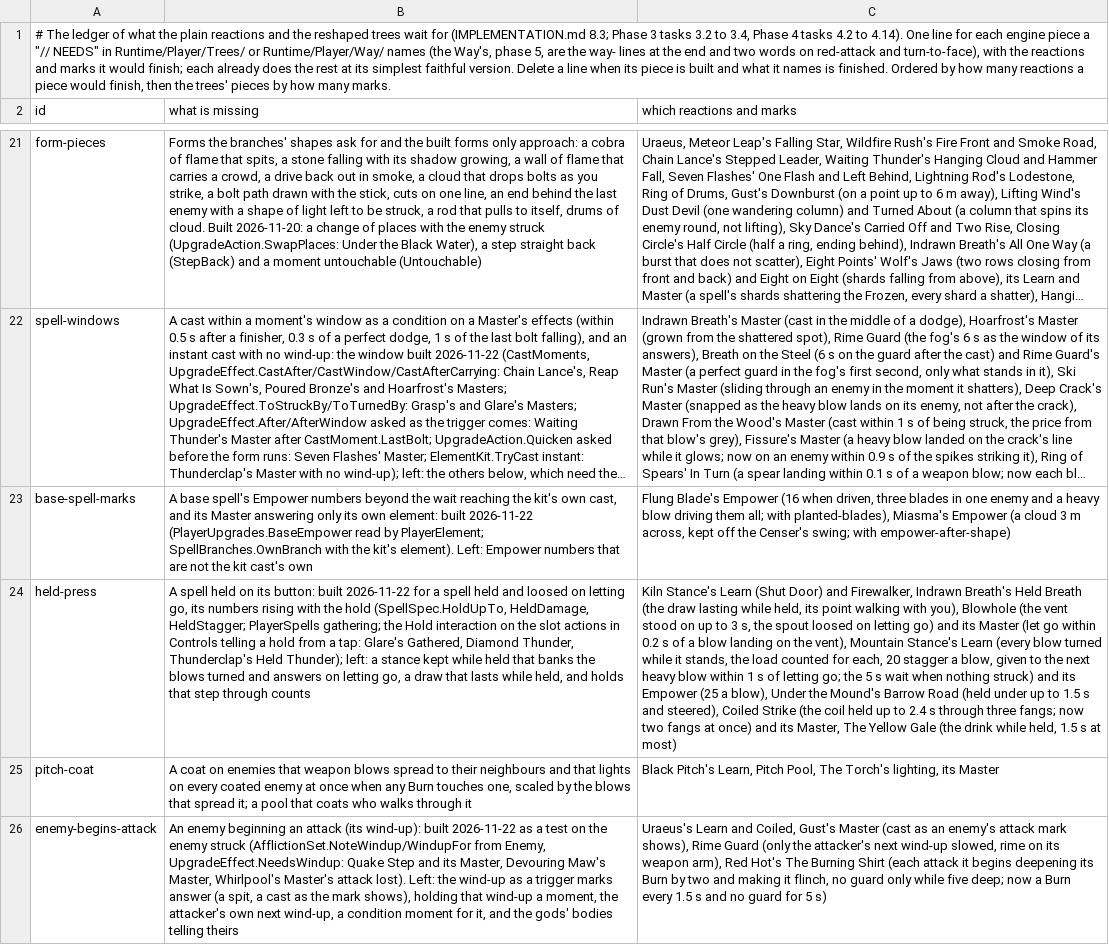
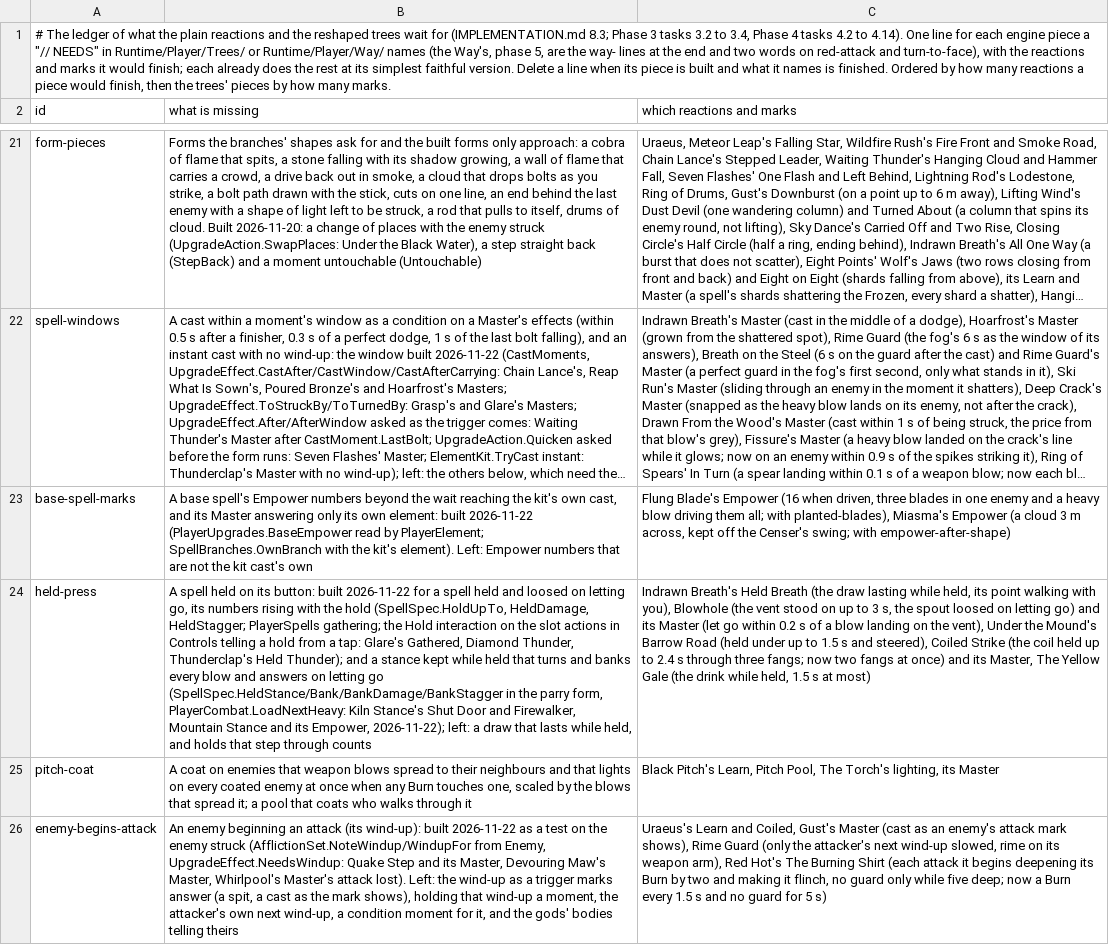
Before and after one commit to Rohanp725/Project-Clover, a TSV file: docs/design/steel/content_open.tsv, drawn as a sheet; only a part is shown, gaps mark what is left out; long unchanged cells end in …; the diff names each change by its address in the sheet, - before the commit and + after, or states it on an @@ line.

```diff
--- a/docs/design/steel/content_open.tsv
+++ b/docs/design/steel/content_open.tsv
-B24 (what is missing): …Held Thunder); left: a stance kept while held that banks the blows turned and answers on letting go, a draw…
+B24 (what is missing): …Held Thunder); and a stance kept while held that turns and banks every blow and answers on letting go (SpellSpec.HeldStance/Bank/BankDamage/BankStagger in the parry form, PlayerCombat.LoadNextHeavy: Kiln Stance's Shut Door and Firewalker, Mountain Stance and its Empower, 2026-11-22); left: a draw…
-C24 (which reactions and marks): Kiln Stance's Learn (Shut Door) and Firewalker, Indrawn Breath's Held Breath (the draw lasting while held, its point walking with you), Blowhole (the vent stood on up to 3 s, the spout loosed on letting go) and its Master (let go within 0.2 s of a blow landing on the vent), Mountain Stance's Learn (every blow turned while it stands, the load counted for each, 20 stagger a blow, given to the next heavy blow within 1 s of letting go; the 5 s wait when nothing struck) and its Empower (25 a blow), Under the…
+C24 (which reactions and marks): Indrawn Breath's Held Breath (the draw lasting while held, its point walking with you), Blowhole (the vent stood on up to 3 s, the spout loosed on letting go) and its Master (let go within 0.2 s of a blow landing on the vent), Under the…
```
Also changed, not shown: 9 other files.
